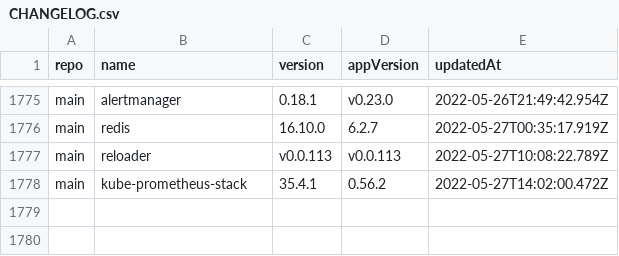
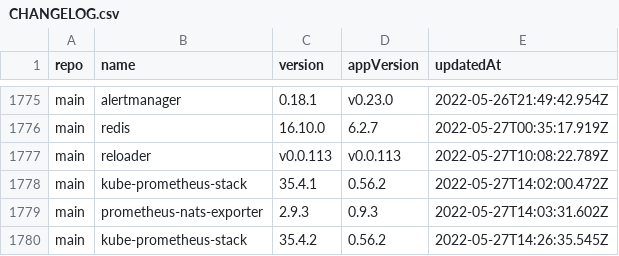
Before and after one commit to wenerme/charts, a CSV file: CHANGELOG.csv, drawn as a sheet; only a part is shown, gaps mark what is left out.

```diff
--- a/CHANGELOG.csv
+++ b/CHANGELOG.csv
@@ -1778 +1778,3 @@ main,reloader,v0.0.113,v0.0.113,2022-05-27T10:08:22.789Z
 main,kube-prometheus-stack,35.4.1,0.56.2,2022-05-27T14:02:00.472Z
+main,prometheus-nats-exporter,2.9.3,0.9.3,2022-05-27T14:03:31.602Z
+main,kube-prometheus-stack,35.4.2,0.56.2,2022-05-27T14:26:35.545Z
```
Also changed, not shown: 2 other files.
